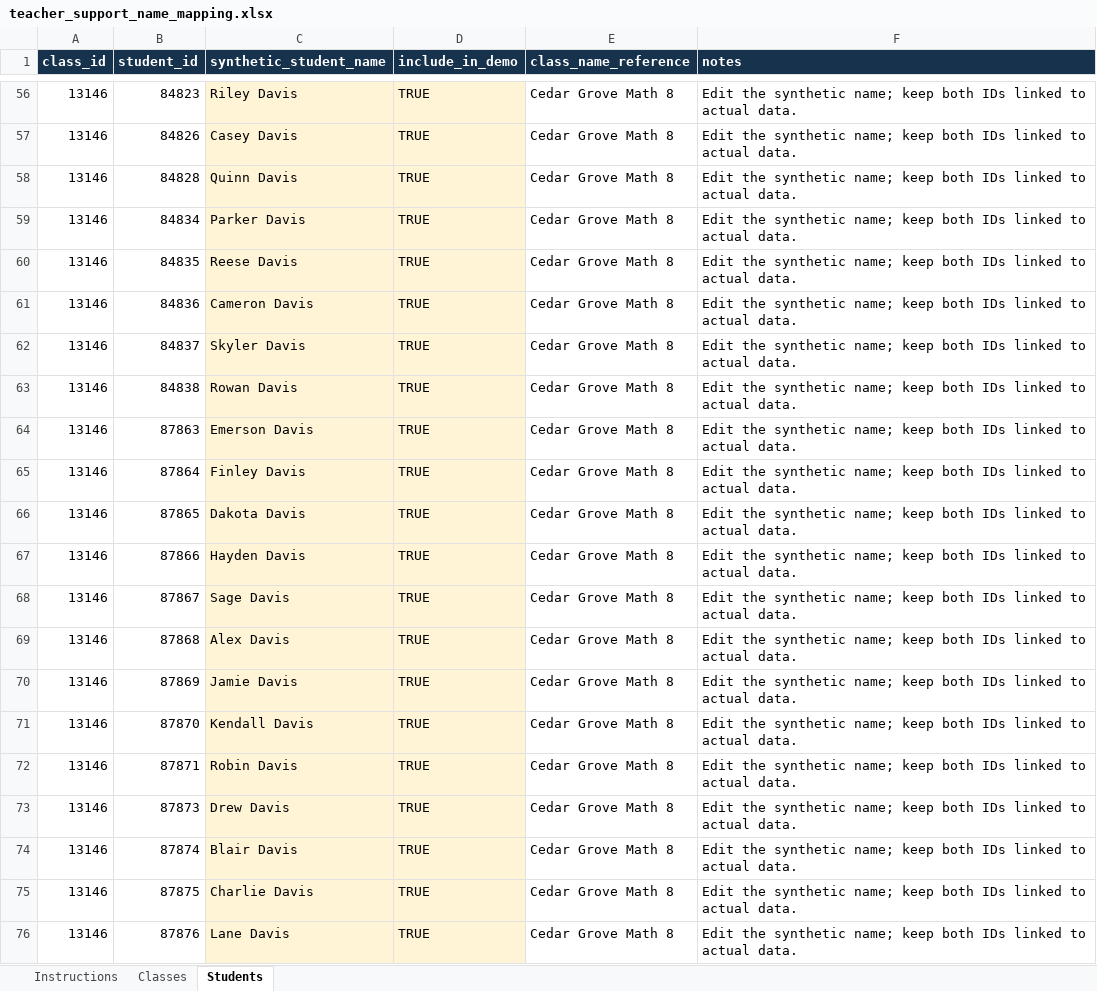
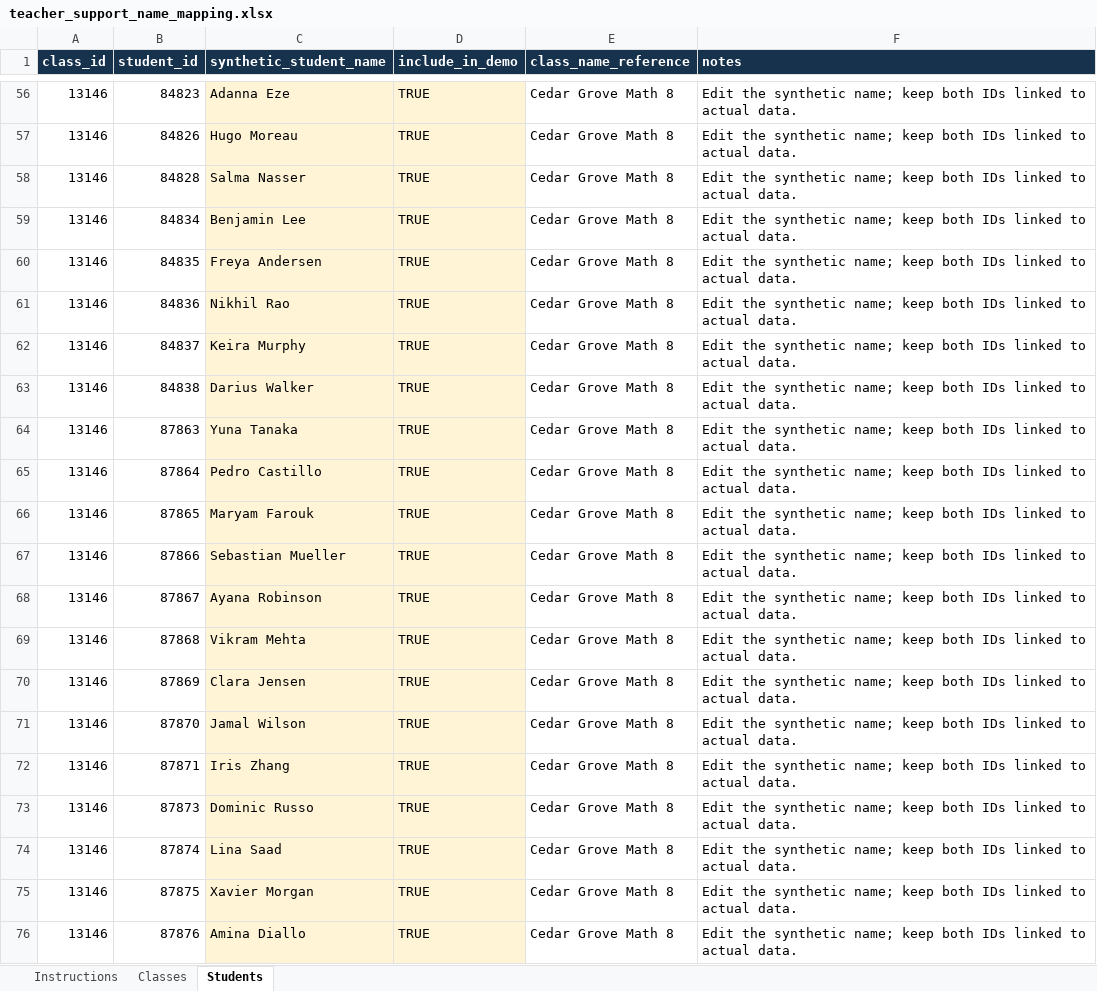
Before and after one commit to helsharif/student-proficiency-ai-teacher-assistant, an Excel workbook: outputs/teacher_support_studio/teacher_support_name_mapping.xlsx, sheet Students, drawn as a sheet; only a part is shown, gaps mark what is left out; values as stored, in another font and other column widths than the file's, no borders; table styles not drawn; the diff covers the shown part only; the diff names each change by its address in the sheet, - before the commit and + after, or states it on an @@ line.

Commit message:
refine dashboard copy and demo student names

```diff
--- a/outputs/teacher_support_studio/teacher_support_name_mapping.xlsx (sheet Students)
+++ b/outputs/teacher_support_studio/teacher_support_name_mapping.xlsx (sheet Students)
-C56 (synthetic_student_name): Riley Davis
+C56 (synthetic_student_name): Adanna Eze
-C57 (synthetic_student_name): Casey Davis
+C57 (synthetic_student_name): Hugo Moreau
-C58 (synthetic_student_name): Quinn Davis
+C58 (synthetic_student_name): Salma Nasser
-C59 (synthetic_student_name): Parker Davis
+C59 (synthetic_student_name): Benjamin Lee
-C60 (synthetic_student_name): Reese Davis
+C60 (synthetic_student_name): Freya Andersen
-C61 (synthetic_student_name): Cameron Davis
+C61 (synthetic_student_name): Nikhil Rao
-C62 (synthetic_student_name): Skyler Davis
+C62 (synthetic_student_name): Keira Murphy
-C63 (synthetic_student_name): Rowan Davis
+C63 (synthetic_student_name): Darius Walker
-C64 (synthetic_student_name): Emerson Davis
+C64 (synthetic_student_name): Yuna Tanaka
-C65 (synthetic_student_name): Finley Davis
+C65 (synthetic_student_name): Pedro Castillo
-C66 (synthetic_student_name): Dakota Davis
+C66 (synthetic_student_name): Maryam Farouk
-C67 (synthetic_student_name): Hayden Davis
+C67 (synthetic_student_name): Sebastian Mueller
-C68 (synthetic_student_name): Sage Davis
+C68 (synthetic_student_name): Ayana Robinson
-C69 (synthetic_student_name): Alex Davis
+C69 (synthetic_student_name): Vikram Mehta
-C70 (synthetic_student_name): Jamie Davis
+C70 (synthetic_student_name): Clara Jensen
-C71 (synthetic_student_name): Kendall Davis
+C71 (synthetic_student_name): Jamal Wilson
-C72 (synthetic_student_name): Robin Davis
+C72 (synthetic_student_name): Iris Zhang
-C73 (synthetic_student_name): Drew Davis
+C73 (synthetic_student_name): Dominic Russo
-C74 (synthetic_student_name): Blair Davis
+C74 (synthetic_student_name): Lina Saad
-C75 (synthetic_student_name): Charlie Davis
+C75 (synthetic_student_name): Xavier Morgan
-C76 (synthetic_student_name): Lane Davis
+C76 (synthetic_student_name): Amina Diallo
```
Also changed, not shown: 54 edited cells elsewhere in this sheet, 4 other files.
